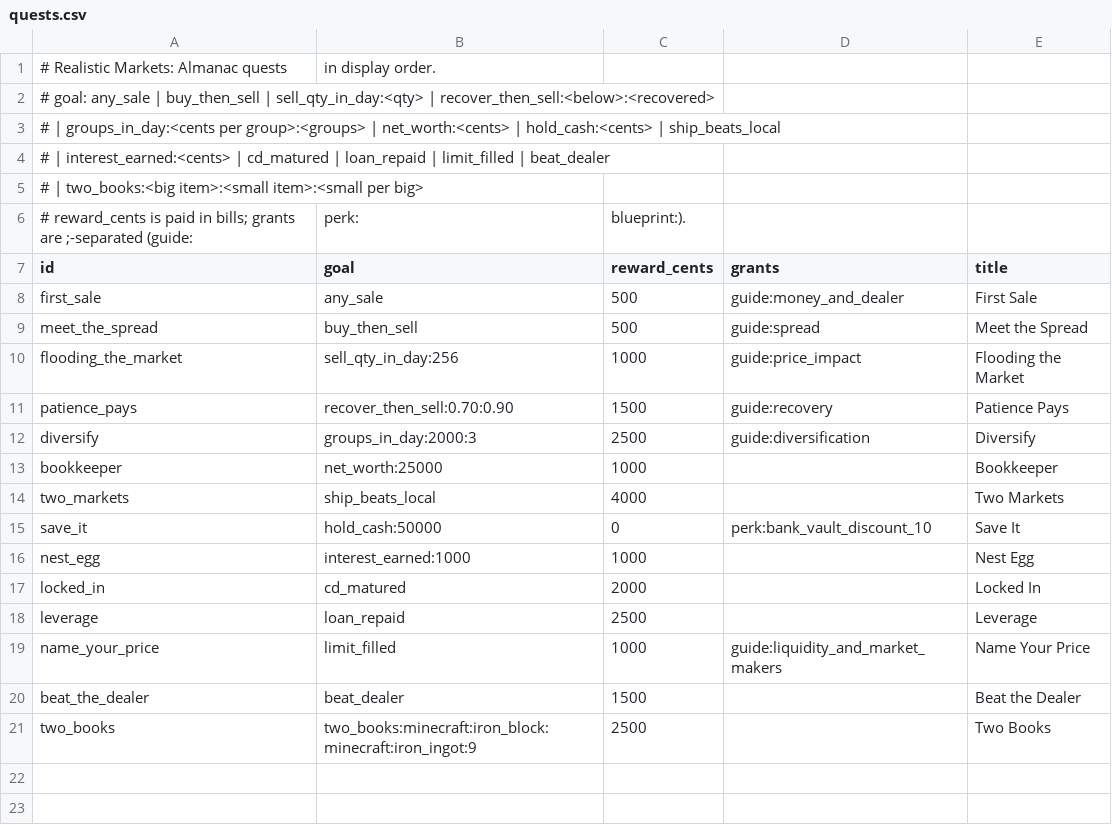
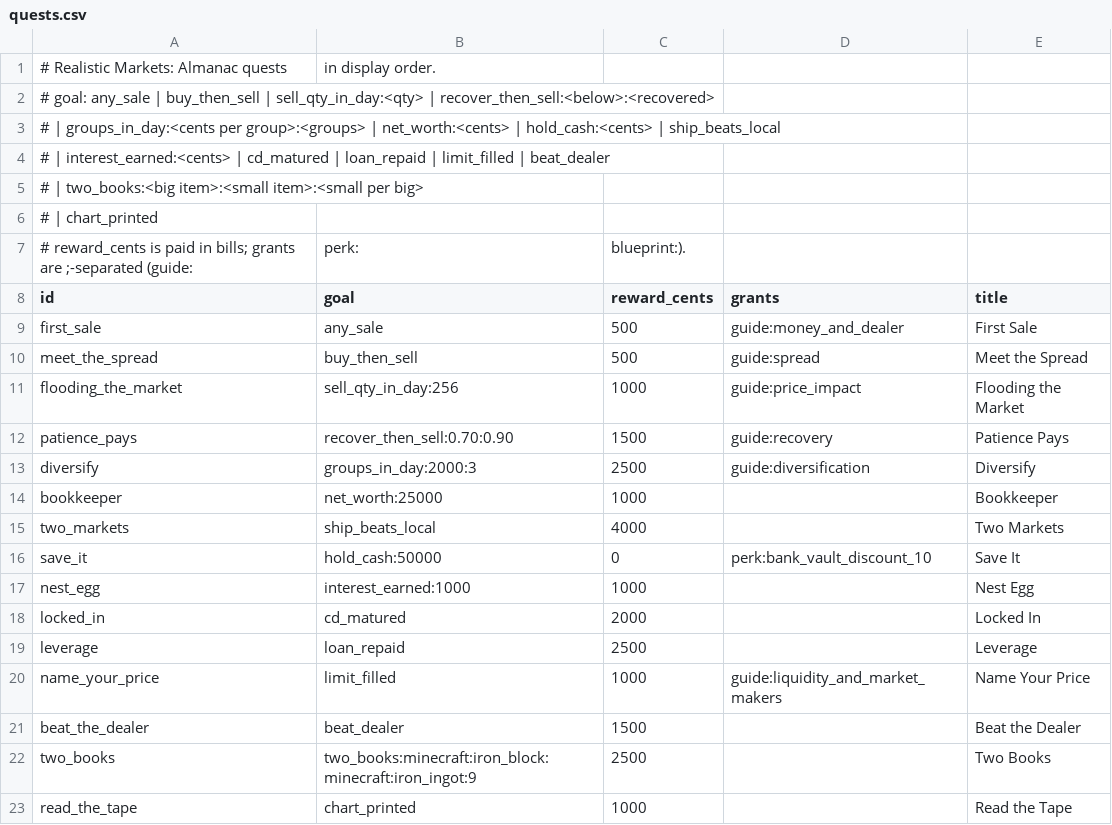
Before and after one commit to James-J-Barry/MineMarket, a CSV file: exchange-core/src/main/resources/realisticmarkets/almanac/quests.csv, drawn as a sheet.

```diff
--- a/exchange-core/src/main/resources/realisticmarkets/almanac/quests.csv
+++ b/exchange-core/src/main/resources/realisticmarkets/almanac/quests.csv
@@ -5,2 +5,3 @@
 #       | two_books:<big item>:<small item>:<small per big>
+#       | chart_printed
 # reward_cents is paid in bills; grants are ;-separated (guide:, perk:, blueprint:).
@@ -21 +22,2 @@ beat_the_dealer,beat_dealer,1500,,Beat the Dealer
 two_books,two_books:minecraft:iron_block:minecraft:iron_ingot:9,2500,,Two Books
+read_the_tape,chart_printed,1000,,Read the Tape
```
Also changed, not shown: exchange-core/src/main/resources/realisticmarkets/almanac/nodes.csv, exchange-core/src/main/resources/realisticmarkets/blueprints.csv, 40 other files.
